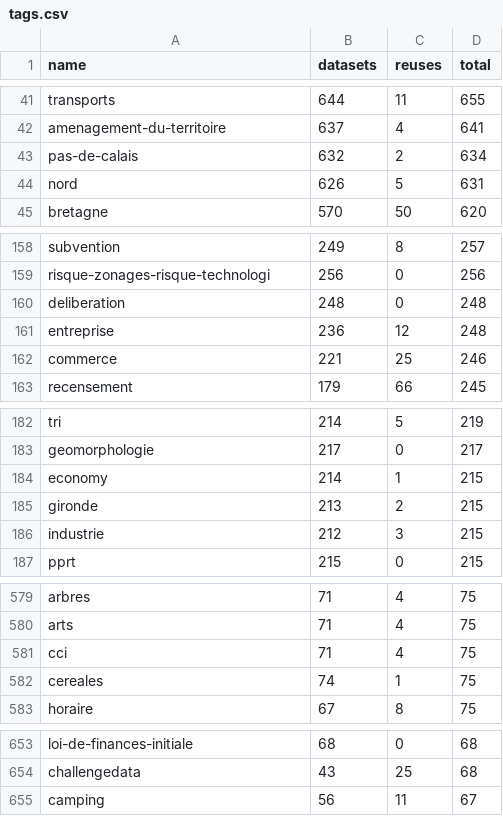
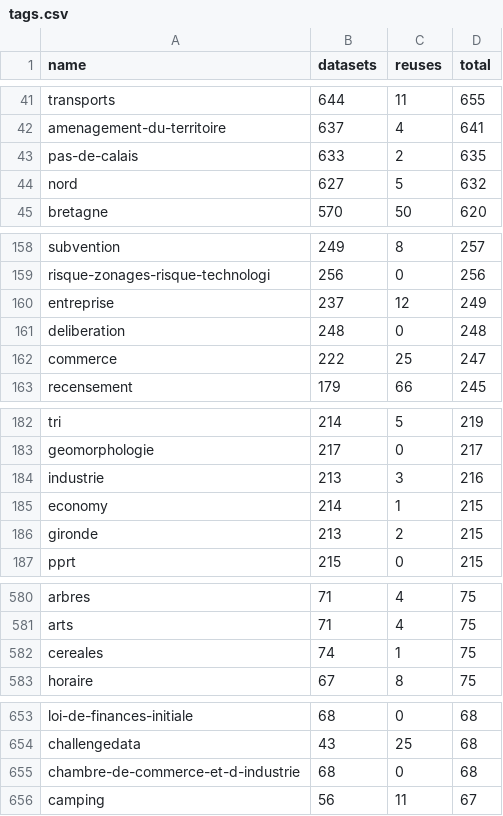
Before and after one commit to taniki/flat.dgfr, a CSV file: tags.csv, drawn as a sheet; only a part is shown, gaps mark what is left out; the diff covers the shown part only.

Commit message:
Flat: latest data (2021-07-06T00:22:16.145Z) {   "date": "2021-07-06T00:22:16.145Z",   "files": [     {       "name": "datasets.csv",       "deltaBytes": 2120,       "source": "https://www.data.gouv.fr/fr/datasets/r/f868cca6-8da1-4369-a78d-47463f19a9a3"     },     {       "name": "organizations.csv",       "deltaBytes": 274,       "source": "https://www.data.gouv.fr/fr/datasets/r/b7bbfedc-2448-4135-a6c7-104548d396e7"     },     {       "name": "discussions.csv",       "deltaBytes": 1017,       "source": "https://www.data.gouv.fr/fr/datasets/r/d77705e1-4ecd-461c-8c24-662d47c4c2f9"     },     {       "name": "reuses.csv",       "deltaBytes": 7,       "source": "https://www.data.gouv.fr/fr/datasets/r/970aafa0-3778-4d8b-b9d1-de937525e379"     },     {       "name": "tags.csv",       "deltaBytes": 0,       "source": "https://www.data.gouv.fr/fr/datasets/r/1ac234c7-1da4-49cf-a122-646b21d64b43"     }   ] }

```diff
--- a/tags.csv
+++ b/tags.csv
@@ -42,4 +42,4 @@
 "amenagement-du-territoire";637;4;641
-"pas-de-calais";632;2;634
-"nord";626;5;631
+"pas-de-calais";633;2;635
+"nord";627;5;632
 "bretagne";570;50;620
@@ -159,5 +159,5 @@
 "risque-zonages-risque-technologi";256;0;256
+"entreprise";237;12;249
 "deliberation";248;0;248
-"entreprise";236;12;248
-"commerce";221;25;246
+"commerce";222;25;247
 "recensement";179;66;245
@@ -183,5 +183,5 @@
 "geomorphologie";217;0;217
+"industrie";213;3;216
 "economy";214;1;215
 "gironde";213;2;215
-"industrie";212;3;215
 "pprt";215;0;215
@@ -580,3 +581,2 @@
 "arts";71;4;75
-"cci";71;4;75
 "cereales";74;1;75
@@ -654,2 +654,3 @@
 "challengedata";43;25;68
+"chambre-de-commerce-et-d-industrie";68;0;68
 "camping";56;11;67
```
Also changed, not shown: 3 added rows, 3 removed rows and 12 edited cells elsewhere in this file, 2 other files.
